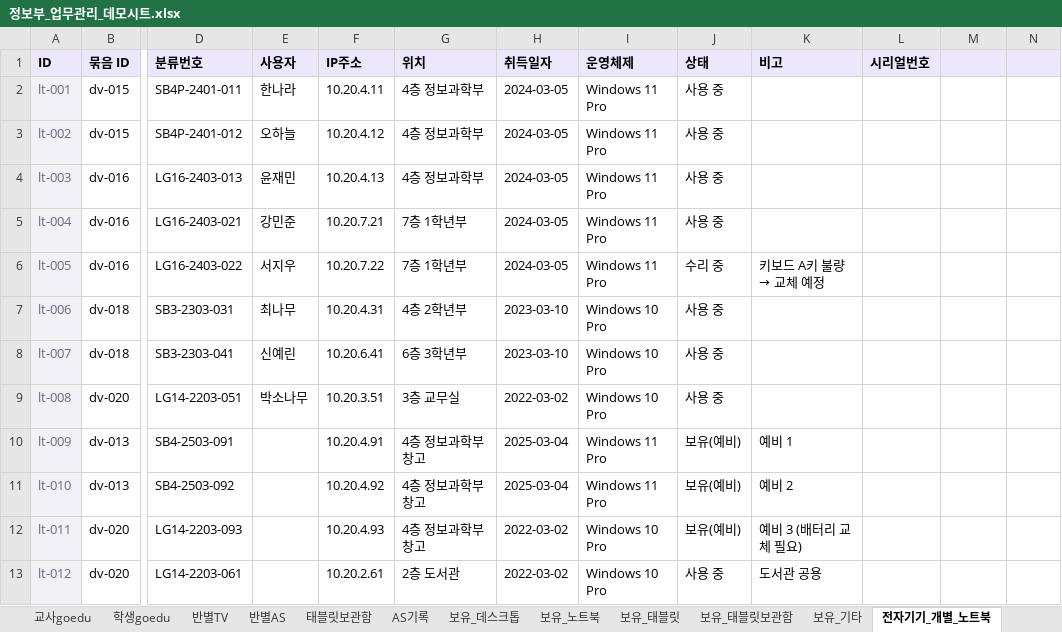
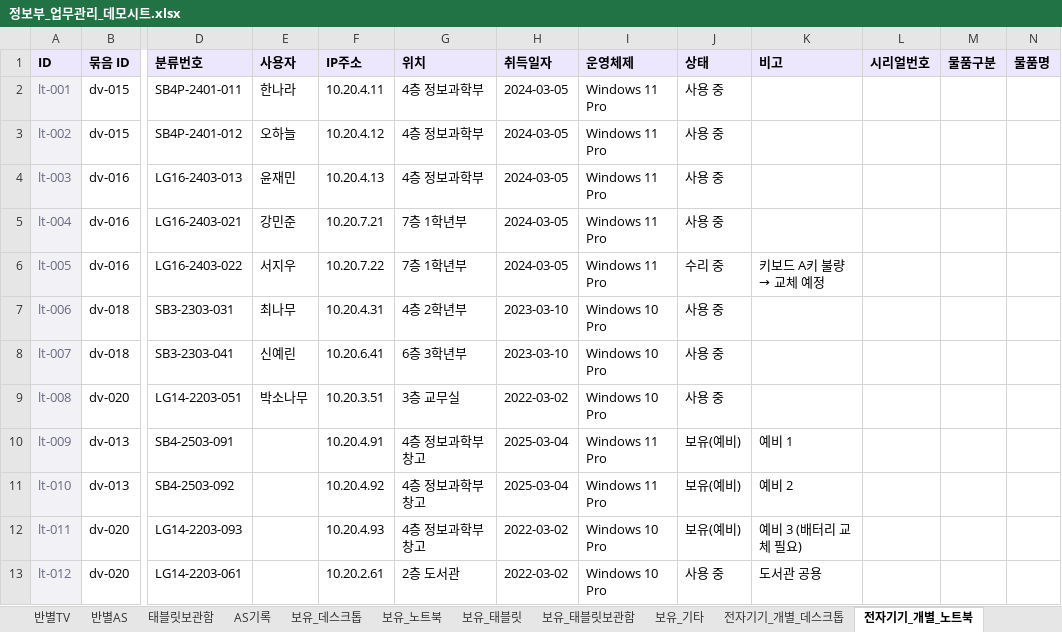
Before and after one commit to sage810/info-department, an Excel workbook: demo/정보부_업무관리_데모시트.xlsx, sheet 전자기기_개별_노트북, drawn as a sheet; only a part is shown, gaps mark what is left out; values as stored, in another font and other column widths than the file's, no borders; the diff names each change by its address in the sheet, - before the commit and + after, or states it on an @@ line.

```diff
--- a/demo/정보부_업무관리_데모시트.xlsx (sheet 전자기기_개별_노트북)
+++ b/demo/정보부_업무관리_데모시트.xlsx (sheet 전자기기_개별_노트북)
-M1: (empty)
+M1: 물품구분
-N1: (empty)
+N1: 물품명
```
Also changed, not shown: sheet 링크, sheet 안내, other sheet tabs.
